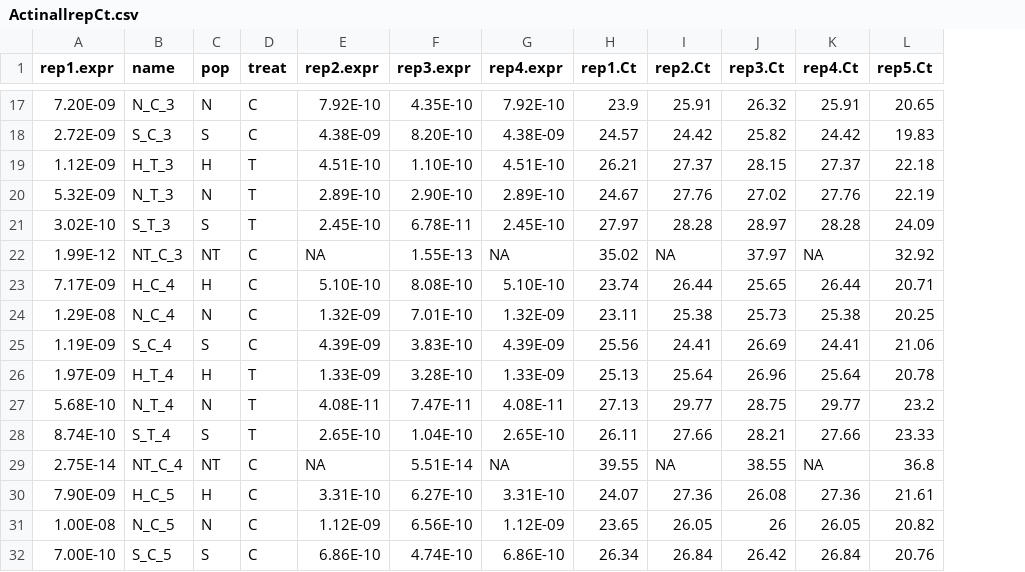
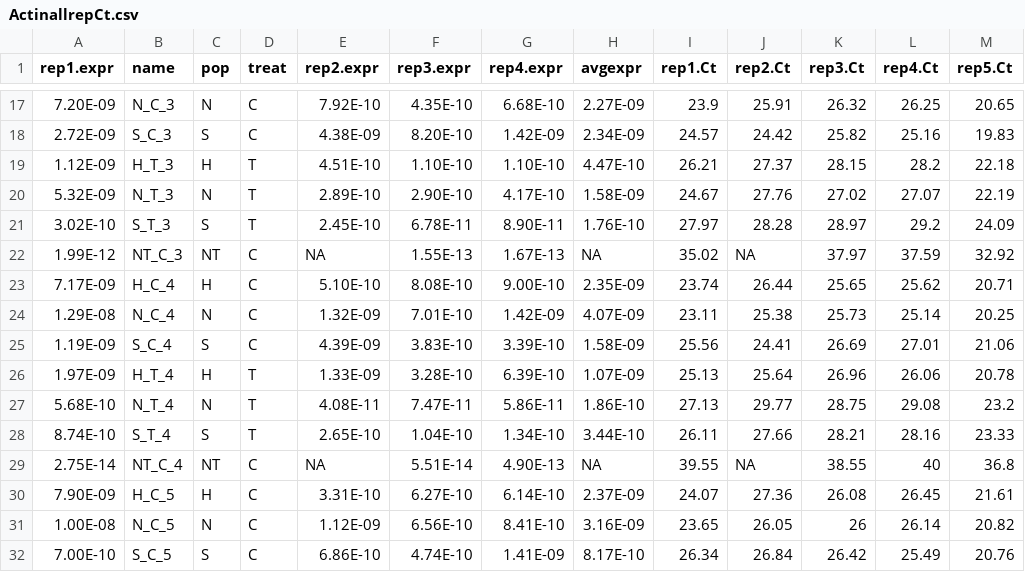
Before and after one commit to jheare/Resilience-Project, a CSV file: qPCR data/raw fluoro/ActinallrepCt.csv, drawn as a sheet; only a part is shown, gaps mark what is left out; addresses are those after the commit; the diff covers the shown part only; the diff names each change by its address in the sheet, - before the commit and + after, or states it on an @@ line.

```diff
--- a/qPCR data/raw fluoro/ActinallrepCt.csv
+++ b/qPCR data/raw fluoro/ActinallrepCt.csv
+column H (avgexpr), rows 17-32: 2.27E-09 | 2.34E-09 | 4.47E-10 | 1.58E-09 | 1.76E-10 | NA | 2.35E-09 | 4.07E-09 | 1.58E-09 | 1.07E-09 | 1.86E-10 | 3.44E-10 | NA | 2.37E-09 | 3.16E-09 | 8.17E-10
-G17 (rep4.expr): 7.92E-10
+G17 (rep4.expr): 6.68E-10
-L17 (rep4.Ct): 25.91
+L17 (rep4.Ct): 26.25
-G18 (rep4.expr): 4.38E-09
+G18 (rep4.expr): 1.42E-09
-L18 (rep4.Ct): 24.42
+L18 (rep4.Ct): 25.16
-G19 (rep4.expr): 4.51E-10
+G19 (rep4.expr): 1.10E-10
-L19 (rep4.Ct): 27.37
+L19 (rep4.Ct): 28.2
-G20 (rep4.expr): 2.89E-10
+G20 (rep4.expr): 4.17E-10
-L20 (rep4.Ct): 27.76
+L20 (rep4.Ct): 27.07
-G21 (rep4.expr): 2.45E-10
+G21 (rep4.expr): 8.90E-11
-L21 (rep4.Ct): 28.28
+L21 (rep4.Ct): 29.2
-G22 (rep4.expr): NA
+G22 (rep4.expr): 1.67E-13
-L22 (rep4.Ct): NA
+L22 (rep4.Ct): 37.59
-G23 (rep4.expr): 5.10E-10
+G23 (rep4.expr): 9.00E-10
-L23 (rep4.Ct): 26.44
+L23 (rep4.Ct): 25.62
-G24 (rep4.expr): 1.32E-09
+G24 (rep4.expr): 1.42E-09
-L24 (rep4.Ct): 25.38
+L24 (rep4.Ct): 25.14
-G25 (rep4.expr): 4.39E-09
+G25 (rep4.expr): 3.39E-10
-L25 (rep4.Ct): 24.41
+L25 (rep4.Ct): 27.01
-G26 (rep4.expr): 1.33E-09
+G26 (rep4.expr): 6.39E-10
-L26 (rep4.Ct): 25.64
+L26 (rep4.Ct): 26.06
-G27 (rep4.expr): 4.08E-11
+G27 (rep4.expr): 5.86E-11
-L27 (rep4.Ct): 29.77
+L27 (rep4.Ct): 29.08
-G28 (rep4.expr): 2.65E-10
+G28 (rep4.expr): 1.34E-10
-L28 (rep4.Ct): 27.66
+L28 (rep4.Ct): 28.16
-G29 (rep4.expr): NA
+G29 (rep4.expr): 4.90E-13
-L29 (rep4.Ct): NA
+L29 (rep4.Ct): 40
-G30 (rep4.expr): 3.31E-10
+G30 (rep4.expr): 6.14E-10
-L30 (rep4.Ct): 27.36
+L30 (rep4.Ct): 26.45
-G31 (rep4.expr): 1.12E-09
+G31 (rep4.expr): 8.41E-10
-L31 (rep4.Ct): 26.05
+L31 (rep4.Ct): 26.14
-G32 (rep4.expr): 6.86E-10
+G32 (rep4.expr): 1.41E-09
-L32 (rep4.Ct): 26.84
+L32 (rep4.Ct): 25.49
```
Also changed, not shown: 73 edited cells elsewhere in this file, qPCR data/raw fluoro/Actin4ct.csv, 1 other file.
